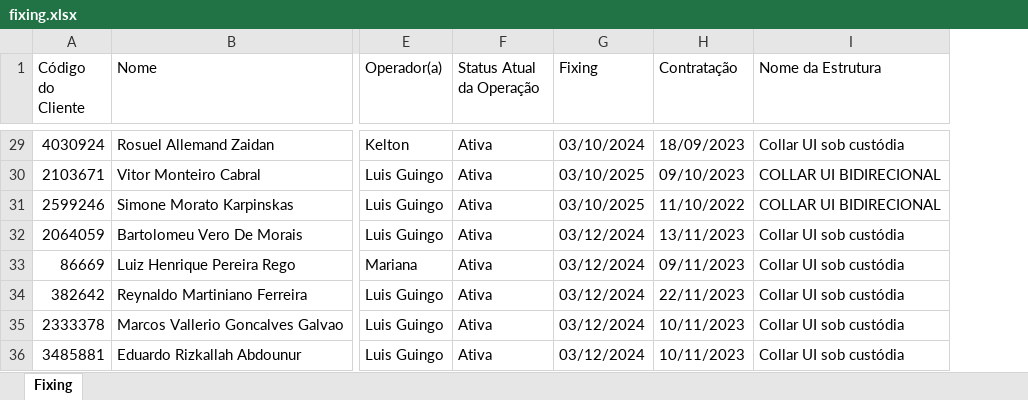
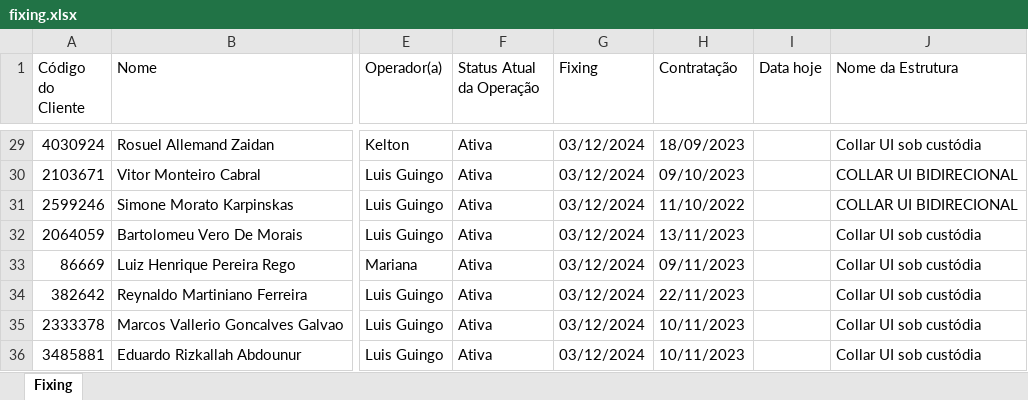
Before and after one commit to Rsoftware01/posvenda, an Excel workbook: fixing.xlsx, sheet Fixing, drawn as a sheet; only a part is shown, gaps mark what is left out; values as stored, in another font and other column widths than the file's, no borders; the diff covers the shown part only; the diff names each change by its address in the sheet, - before the commit and + after, or states it on an @@ line.

```diff
--- a/fixing.xlsx (sheet Fixing)
+++ b/fixing.xlsx (sheet Fixing)
+column I (Data hoje), empty
-G29 (Fixing): 03/10/2024
+G29 (Fixing): 03/12/2024
-G30:G31 (Fixing): 03/10/2025
+G30:G31 (Fixing): 03/12/2024
```
Also changed, not shown: 27 edited cells elsewhere in this sheet, 3 other files.
